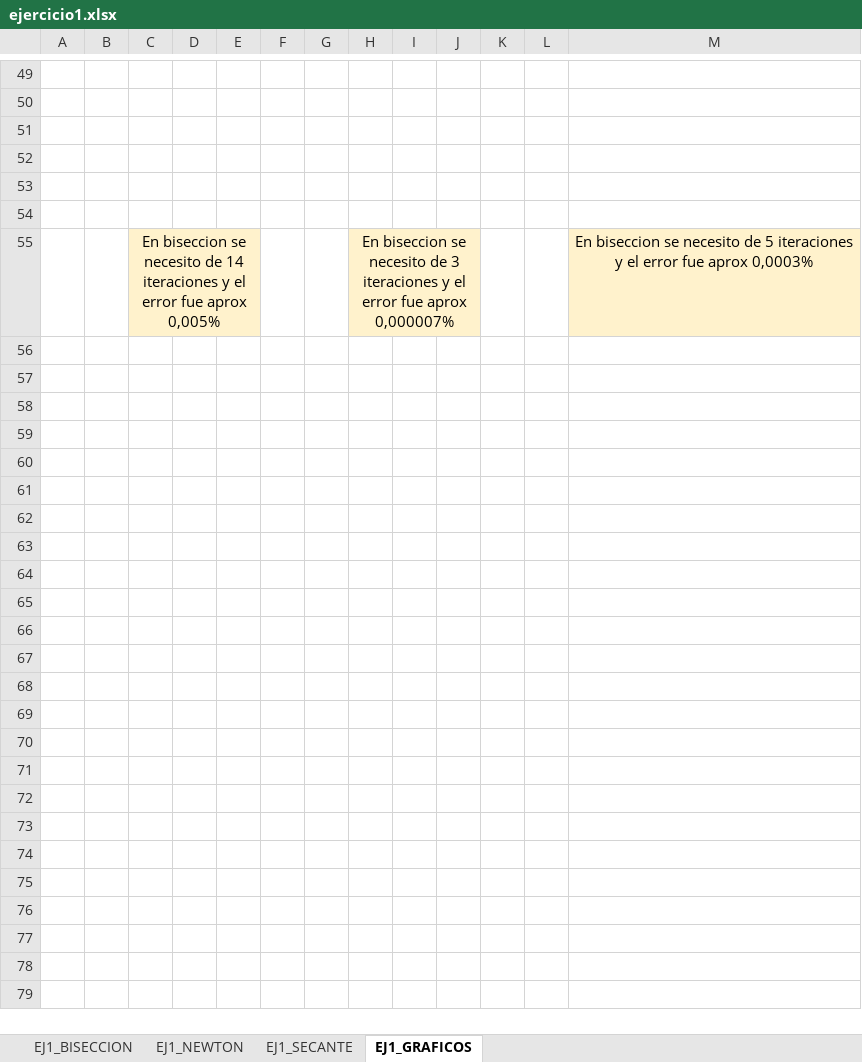
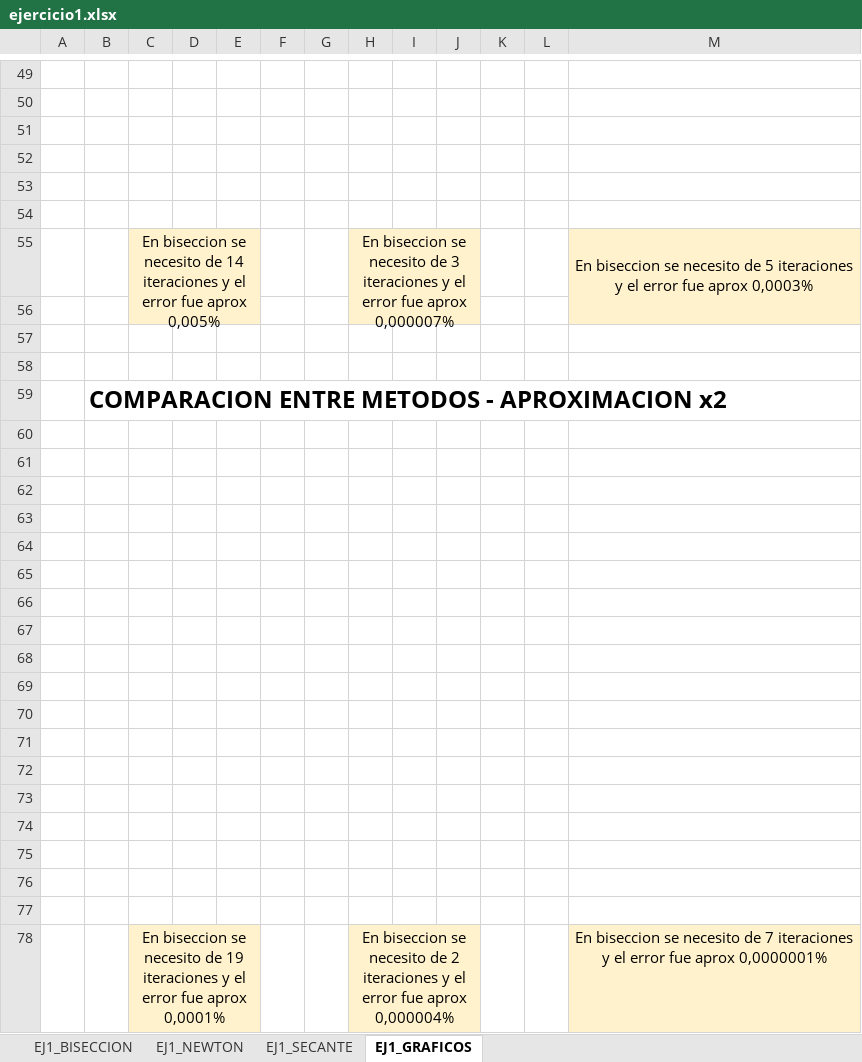
Before and after one commit to mpomar16/DESAFIO-METODOS-NUMERICOS---RAICES-DE-ECUACIONES, an Excel workbook: ejercicio1/ejercicio1.xlsx, sheet EJ1_GRAFICOS, drawn as a sheet; only a part is shown, gaps mark what is left out; values as stored, in another font and other column widths than the file's, no borders; charts and pictures not drawn; the diff names each change by its address in the sheet, - before the commit and + after, or states it on an @@ line.

```diff
--- a/ejercicio1/ejercicio1.xlsx (sheet EJ1_GRAFICOS)
+++ b/ejercicio1/ejercicio1.xlsx (sheet EJ1_GRAFICOS)
+M55:M56 merged
+row 56: (empty)
+row 57: (empty)
+row 58: (empty)
+row 59:  | COMPARACION ENTRE METODOS - APROXIMACION x2
+row 60: (empty)
+row 61: (empty)
+row 62: (empty)
+row 63: (empty)
+row 64: (empty)
+row 65: (empty)
+row 66: (empty)
+row 67: (empty)
+row 68: (empty)
+row 69: (empty)
+row 70: (empty)
+row 71: (empty)
+row 72: (empty)
+row 73: (empty)
+row 74: (empty)
+row 75: (empty)
+row 76: (empty)
+row 77: (empty)
+row 78:  |  | En biseccion se necesito de 19 iteraciones y el error fue aprox 0,0001% |  |  |  |  | En biseccion se necesito de 2 iteraciones y el error fue aprox 0,000004% |  |  |  |  | En biseccion se necesito de 7 iteraciones y el error fue aprox 0,0000001%
```
Also changed, not shown: charts or pictures, 13 other files.
